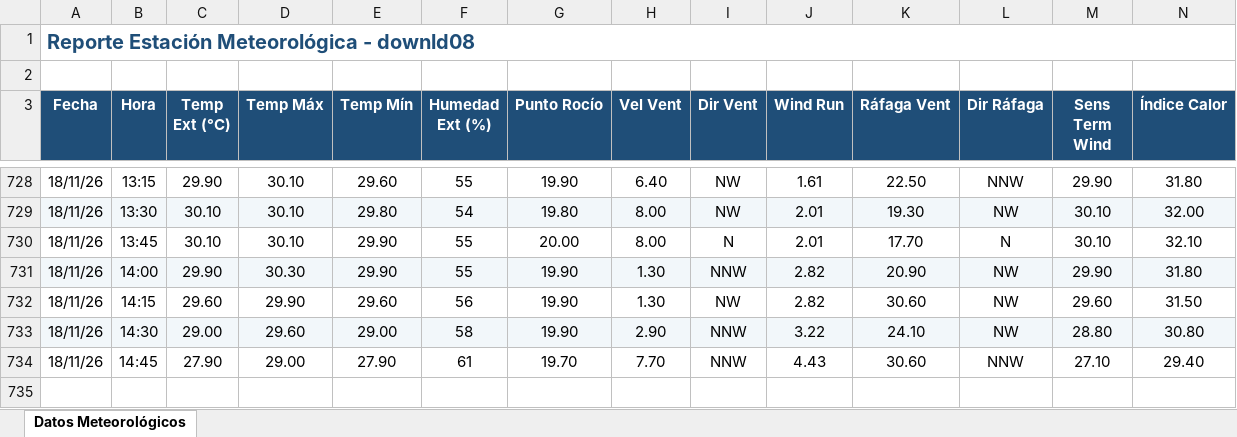
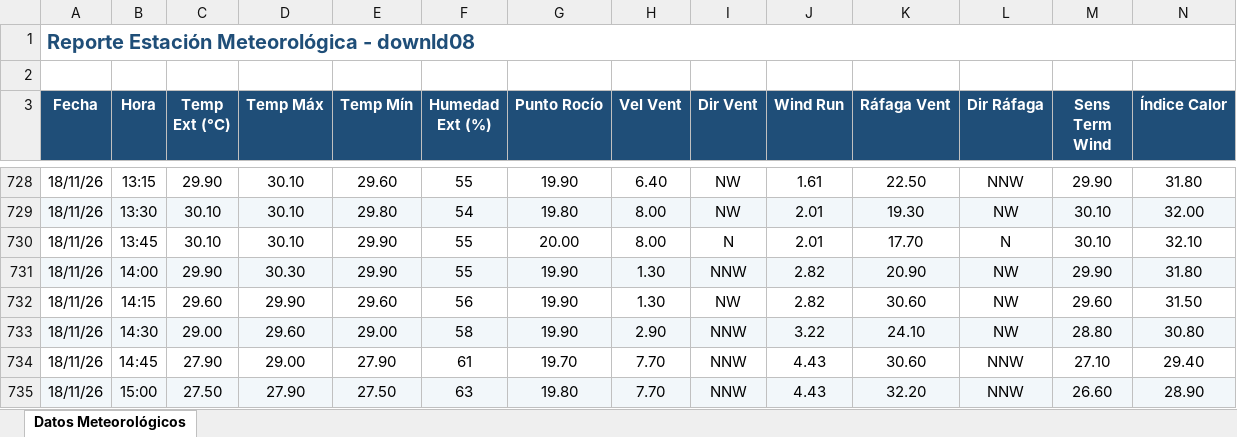
Before and after one commit to intasalta/ema_lajitas, an Excel workbook: downld08.xlsx, sheet Datos Meteorológicos, drawn as a sheet; only a part is shown, gaps mark what is left out; values as stored, in another font and other column widths than the file's, no borders; rows hold the shown columns only; the diff names each change by its address in the sheet, - before the commit and + after, or states it on an @@ line.

```diff
--- a/downld08.xlsx (sheet Datos Meteorológicos)
+++ b/downld08.xlsx (sheet Datos Meteorológicos)
+row 735: 18/11/26 | 15:00 | 27.50 | 27.90 | 27.50 | 63 | 19.80 | 7.70 | NNW | 4.43 | 32.20 | NNW | 26.60 | 28.90
```
Also changed, not shown: downld02.xlsx, 2 other files.
